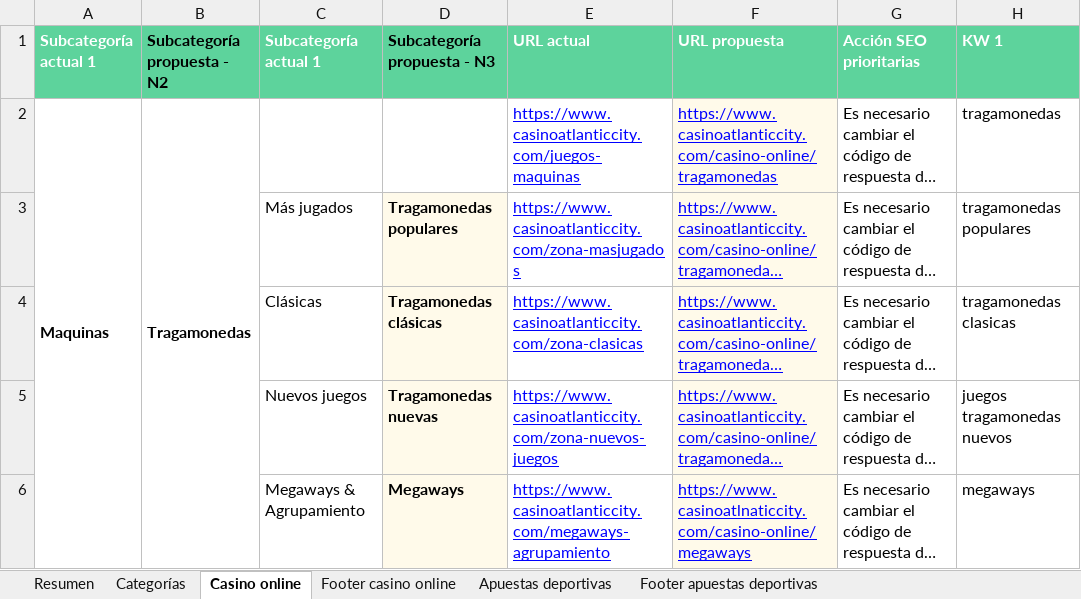
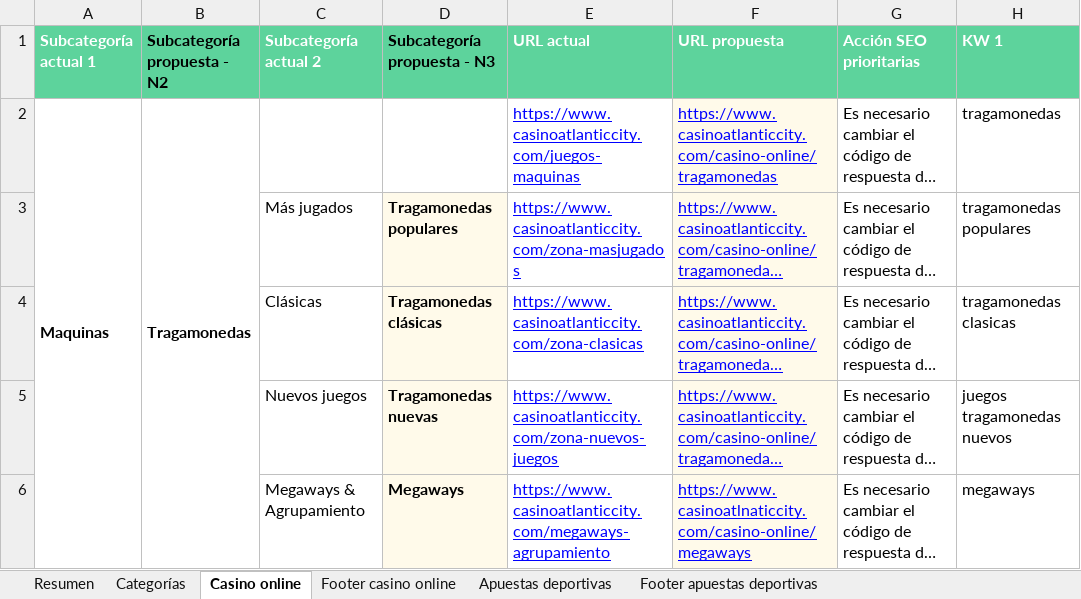
Before and after one commit to HotDogCoder/pytools, an Excel workbook: resources/templates/seo/2022/12/KWR.xlsx, sheet Casino online, drawn as a sheet; only a part is shown; long unchanged cells end in …; values as stored, in another font and other column widths than the file's, no borders; the diff names each change by its address in the sheet, - before the commit and + after, or states it on an @@ line.

```diff
--- a/resources/templates/seo/2022/12/KWR.xlsx (sheet Casino online)
+++ b/resources/templates/seo/2022/12/KWR.xlsx (sheet Casino online)
-C1: Subcategoría actual 1
+C1: Subcategoría actual 2
```
Also changed, not shown: 3 other files.
